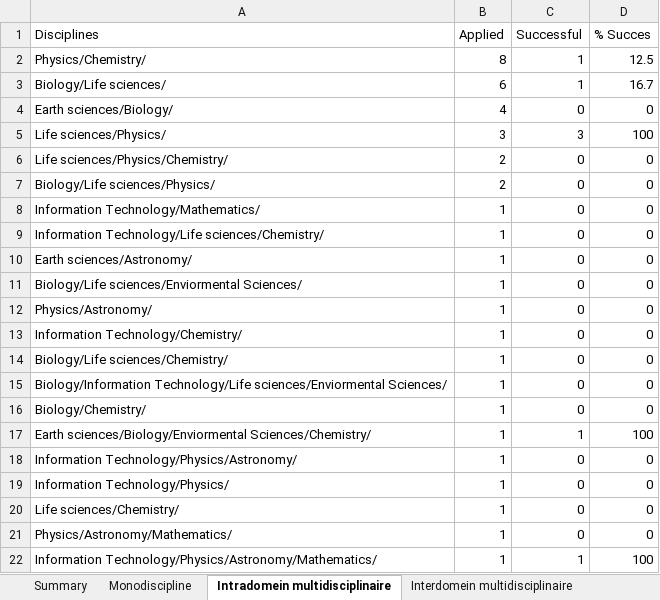
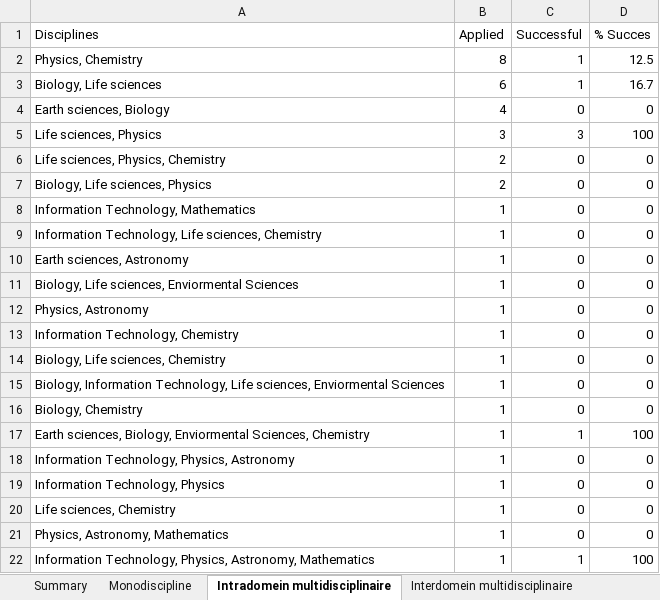
Before and after one commit to RaThorat/discipline_analyses_of_proposals, an Excel workbook: discipline_analysis.xlsx, sheet Intradomein multidisciplinaire, drawn as a sheet; values as stored, in another font and other column widths than the file's, no borders; charts and pictures not drawn; the diff names each change by its address in the sheet, - before the commit and + after, or states it on an @@ line.

```diff
--- a/discipline_analysis.xlsx (sheet Intradomein multidisciplinaire)
+++ b/discipline_analysis.xlsx (sheet Intradomein multidisciplinaire)
-A2 (Disciplines): Physics/Chemistry/
+A2 (Disciplines): Physics, Chemistry
-A3 (Disciplines): Biology/Life sciences/
+A3 (Disciplines): Biology, Life sciences
-A4 (Disciplines): Earth sciences/Biology/
+A4 (Disciplines): Earth sciences, Biology
-A5 (Disciplines): Life sciences/Physics/
+A5 (Disciplines): Life sciences, Physics
-A6 (Disciplines): Life sciences/Physics/Chemistry/
+A6 (Disciplines): Life sciences, Physics, Chemistry
-A7 (Disciplines): Biology/Life sciences/Physics/
+A7 (Disciplines): Biology, Life sciences, Physics
-A8 (Disciplines): Information Technology/Mathematics/
+A8 (Disciplines): Information Technology, Mathematics
-A9 (Disciplines): Information Technology/Life sciences/Chemistry/
+A9 (Disciplines): Information Technology, Life sciences, Chemistry
-A10 (Disciplines): Earth sciences/Astronomy/
+A10 (Disciplines): Earth sciences, Astronomy
-A11 (Disciplines): Biology/Life sciences/Enviormental Sciences/
+A11 (Disciplines): Biology, Life sciences, Enviormental Sciences
-A12 (Disciplines): Physics/Astronomy/
+A12 (Disciplines): Physics, Astronomy
-A13 (Disciplines): Information Technology/Chemistry/
+A13 (Disciplines): Information Technology, Chemistry
-A14 (Disciplines): Biology/Life sciences/Chemistry/
+A14 (Disciplines): Biology, Life sciences, Chemistry
-A15 (Disciplines): Biology/Information Technology/Life sciences/Enviormental Sciences/
+A15 (Disciplines): Biology, Information Technology, Life sciences, Enviormental Sciences
-A16 (Disciplines): Biology/Chemistry/
+A16 (Disciplines): Biology, Chemistry
-A17 (Disciplines): Earth sciences/Biology/Enviormental Sciences/Chemistry/
+A17 (Disciplines): Earth sciences, Biology, Enviormental Sciences, Chemistry
-A18 (Disciplines): Information Technology/Physics/Astronomy/
+A18 (Disciplines): Information Technology, Physics, Astronomy
-A19 (Disciplines): Information Technology/Physics/
+A19 (Disciplines): Information Technology, Physics
-A20 (Disciplines): Life sciences/Chemistry/
+A20 (Disciplines): Life sciences, Chemistry
-A21 (Disciplines): Physics/Astronomy/Mathematics/
+A21 (Disciplines): Physics, Astronomy, Mathematics
-A22 (Disciplines): Information Technology/Physics/Astronomy/Mathematics/
+A22 (Disciplines): Information Technology, Physics, Astronomy, Mathematics
```
Also changed, not shown: sheet Interdomein multidisciplinaire, Example input file submitted proposals.xlsx, Example input file succesful proposals.xlsx, 1 other file.
